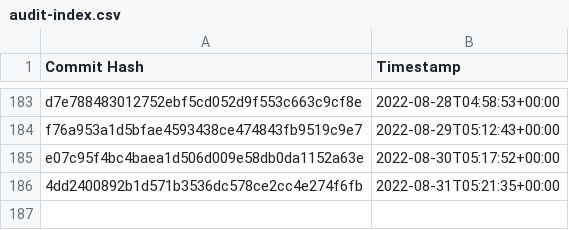
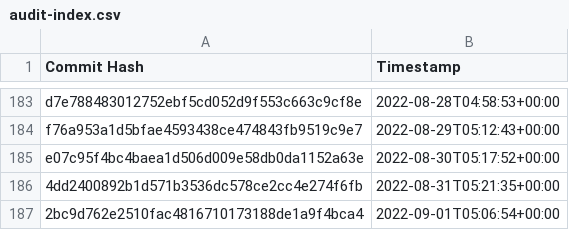
Before and after one commit to the-commons-project/vci-directory, a CSV file: logs/audit-index.csv, drawn as a sheet; only a part is shown, gaps mark what is left out.

Commit message:
added commit hash to audit index

```diff
--- a/logs/audit-index.csv
+++ b/logs/audit-index.csv
@@ -186 +186,2 @@ e07c95f4bc4baea1d506d009e58db0da1152a63e, 2022-08-30T05:17:52+00:00
 4dd2400892b1d571b3536dc578ce2cc4e274f6fb, 2022-08-31T05:21:35+00:00
+2bc9d762e2510fac4816710173188de1a9f4bca4, 2022-09-01T05:06:54+00:00
```
